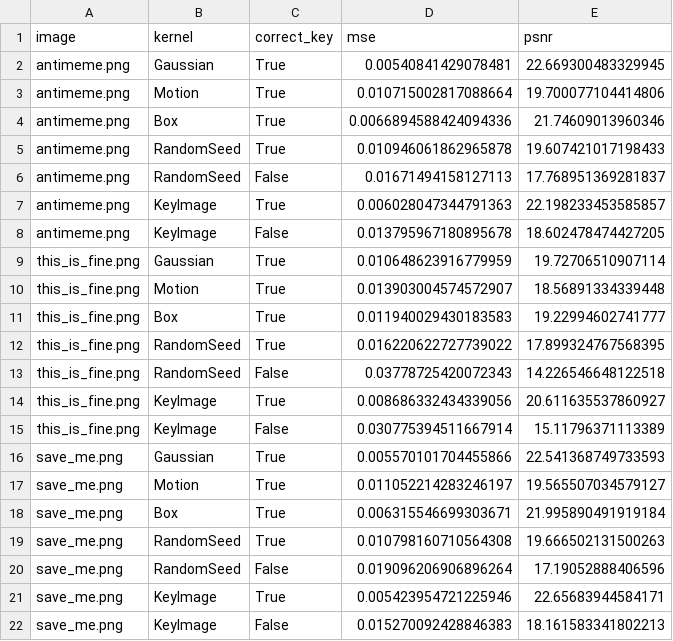
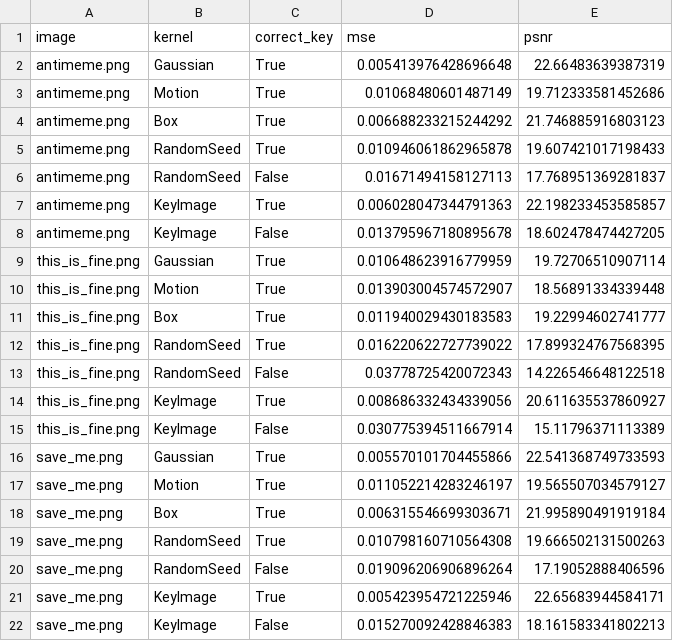
Before and after one commit to shun4midx/ICM-Final-Project, a CSV file: code/results/metrics.csv, drawn as a sheet.

```diff
--- a/code/results/metrics.csv
+++ b/code/results/metrics.csv
@@ -1,5 +1,5 @@
 image,kernel,correct_key,mse,psnr
-antimeme.png,Gaussian,True,0.00540841429078481,22.669300483329945
-antimeme.png,Motion,True,0.010715002817088664,19.700077104414806
-antimeme.png,Box,True,0.0066894588424094336,21.74609013960346
+antimeme.png,Gaussian,True,0.005413976428696648,22.66483639387319
+antimeme.png,Motion,True,0.01068480601487149,19.712333581452686
+antimeme.png,Box,True,0.006688233215244292,21.746885916803123
 antimeme.png,RandomSeed,True,0.010946061862965878,19.607421017198433
```
Also changed, not shown: 29 other files.
